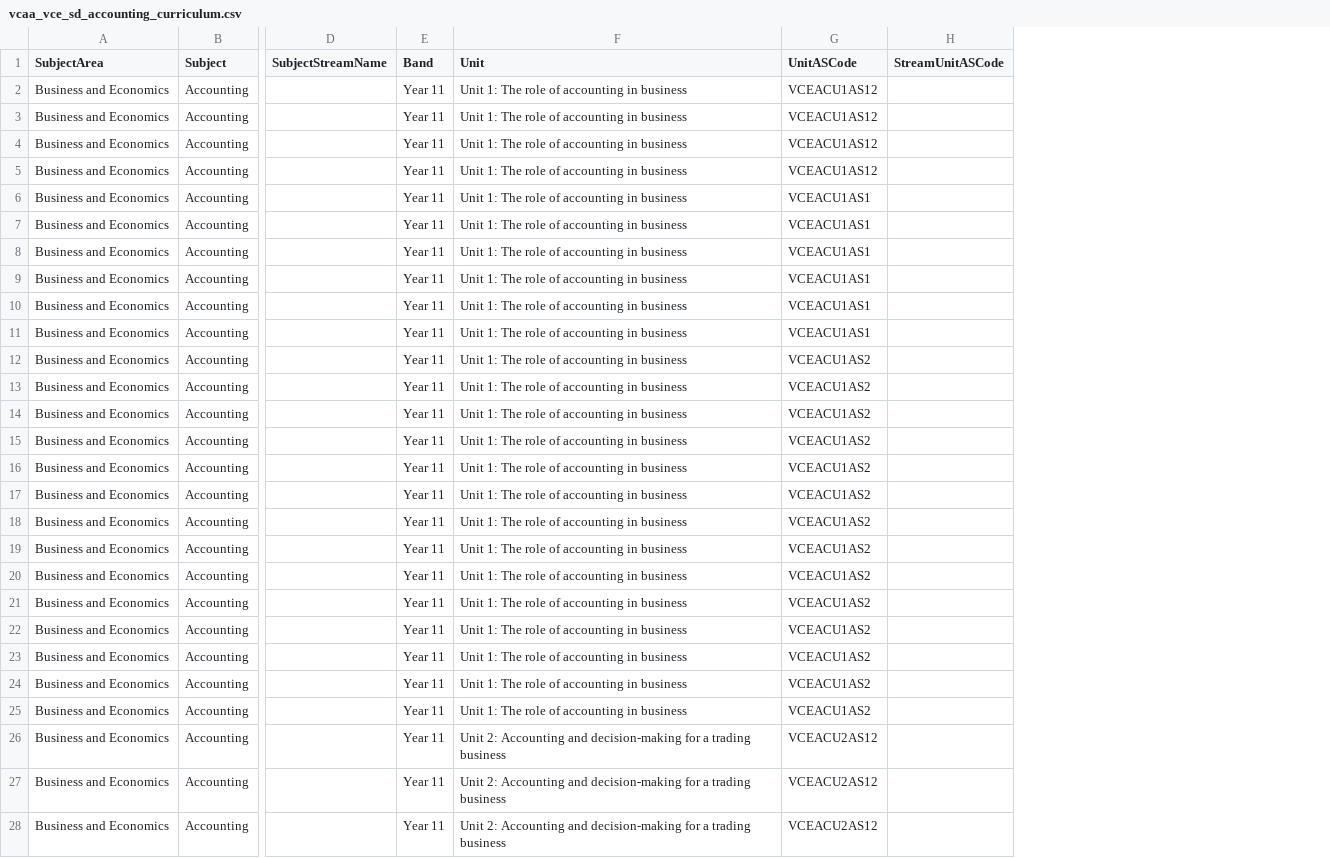
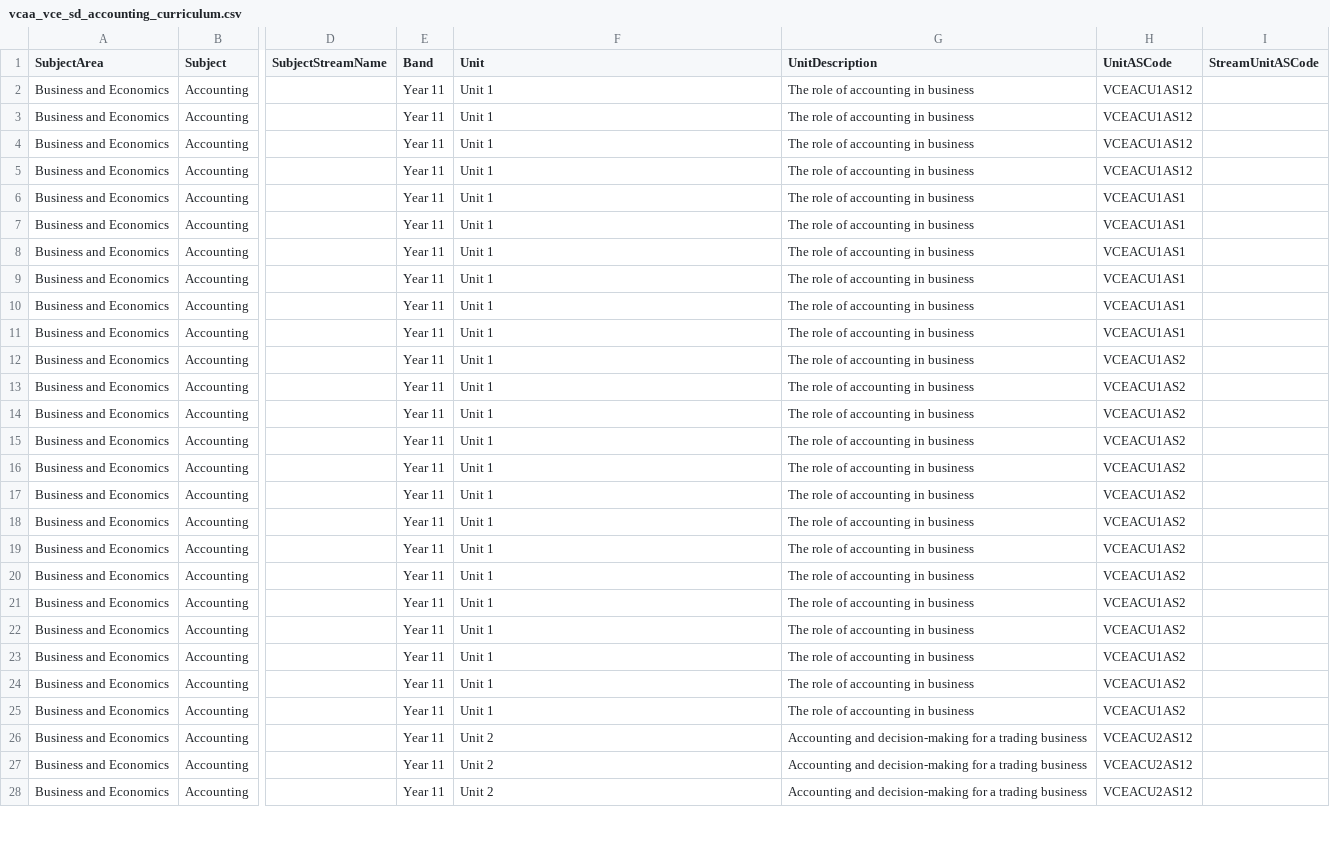
Before and after one commit to jannic-ai/vcaa-curriculum, a CSV file: VCE/Business and Economics/Accounting/CSV/vcaa_vce_sd_accounting_curriculum.csv, drawn as a sheet; only a part is shown, gaps mark what is left out; the diff covers the shown part only; the diff names each change by its address in the sheet, - before the commit and + after, or states it on an @@ line.

```diff
--- a/VCE/Business and Economics/Accounting/CSV/vcaa_vce_sd_accounting_curriculum.csv
+++ b/VCE/Business and Economics/Accounting/CSV/vcaa_vce_sd_accounting_curriculum.csv
+column G (UnitDescription), rows 2-28: The role of accounting in business | The role of accounting in business | The role of accounting in business | The role of accounting in business | The role of accounting in business | The role of accounting in business | The role of accounting in business | The role of accounting in business | The role of accounting in business | The role of accounting in business | The role of accounting in business | The role of accounting in business | The role of accounting in business | The role of accounting in business | The role of accounting in business | The role of accounting in business | The role of accounting in business | The role of accounting in business | The role of accounting in business | The role of accounting in business | The role of accounting in business | The role of accounting in business | The role of accounting in business | The role of accounting in business | Accounting and decision-making for a trading business | Accounting and decision-making for a trading business | Accounting and decision-making for a trading business
-F2:F25 (Unit): Unit 1: The role of accounting in business
+F2:F25 (Unit): Unit 1
-F26:F28 (Unit): Unit 2: Accounting and decision-making for a trading business
+F26:F28 (Unit): Unit 2
```
Also changed, not shown: 61 edited cells elsewhere in this file, VCE/Business and Economics/Accounting/CSV/vcaa_vce_sd_accounting_curriculum-outcomes.csv, VCE/Business and Economics/Accounting/CSV/vcaa_vce_sd_accounting_outcome-examples.csv.
